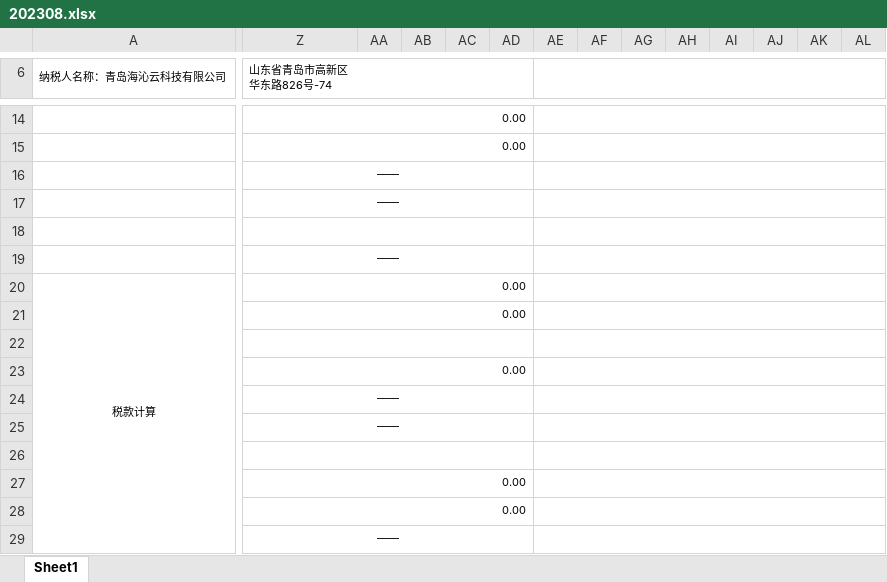
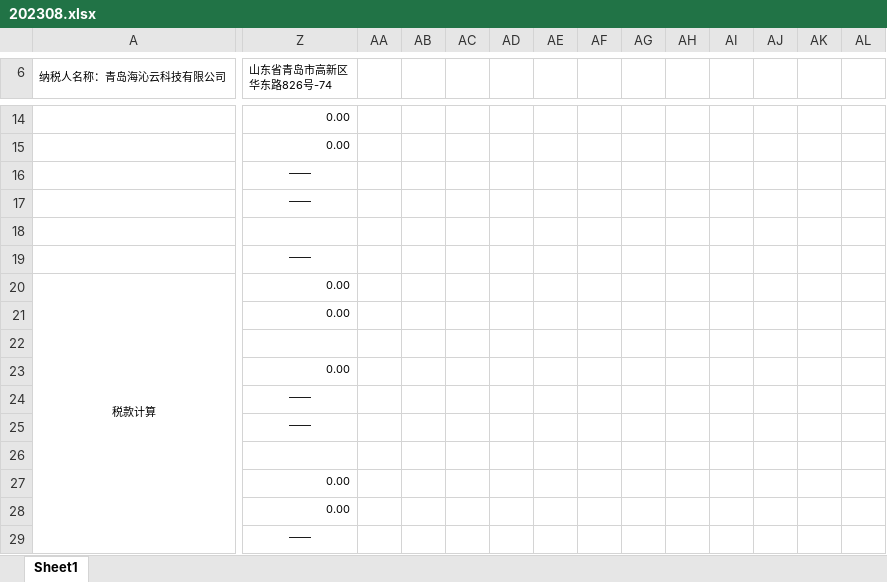
Before and after one commit to www222fff/taxSystem, an Excel workbook: 202308.xlsx, sheet Sheet1, drawn as a sheet; only a part is shown, gaps mark what is left out; values as stored, in another font and other column widths than the file's, no borders; the diff covers the shown part only; the diff names each change by its address in the sheet, - before the commit and + after, or states it on an @@ line.

```diff
--- a/202308.xlsx (sheet Sheet1)
+++ b/202308.xlsx (sheet Sheet1)
-Z6:AD6 merged
-AE6:AL6 merged
-Z14:AD14 merged
-AE14:AL14 merged
-Z15:AD15 merged
-AE15:AL15 merged
-Z16:AD16 merged
-AE16:AL16 merged
-Z17:AD17 merged
-AE17:AL17 merged
-Z18:AD18 merged
-AE18:AL18 merged
-Z19:AD19 merged
-AE19:AL19 merged
-Z20:AD20 merged
-AE20:AL20 merged
-Z21:AD21 merged
-AE21:AL21 merged
-Z22:AD22 merged
-AE22:AL22 merged
-Z23:AD23 merged
-AE23:AL23 merged
-Z24:AD24 merged
-AE24:AL24 merged
-Z25:AD25 merged
-AE25:AL25 merged
-Z26:AD26 merged
-AE26:AL26 merged
-Z27:AD27 merged
-AE27:AL27 merged
-Z28:AD28 merged
-AE28:AL28 merged
-Z29:AD29 merged
-AE29:AL29 merged
```
Also changed, not shown: 160 removed rows and merged cells elsewhere in this sheet, 2 other files.
